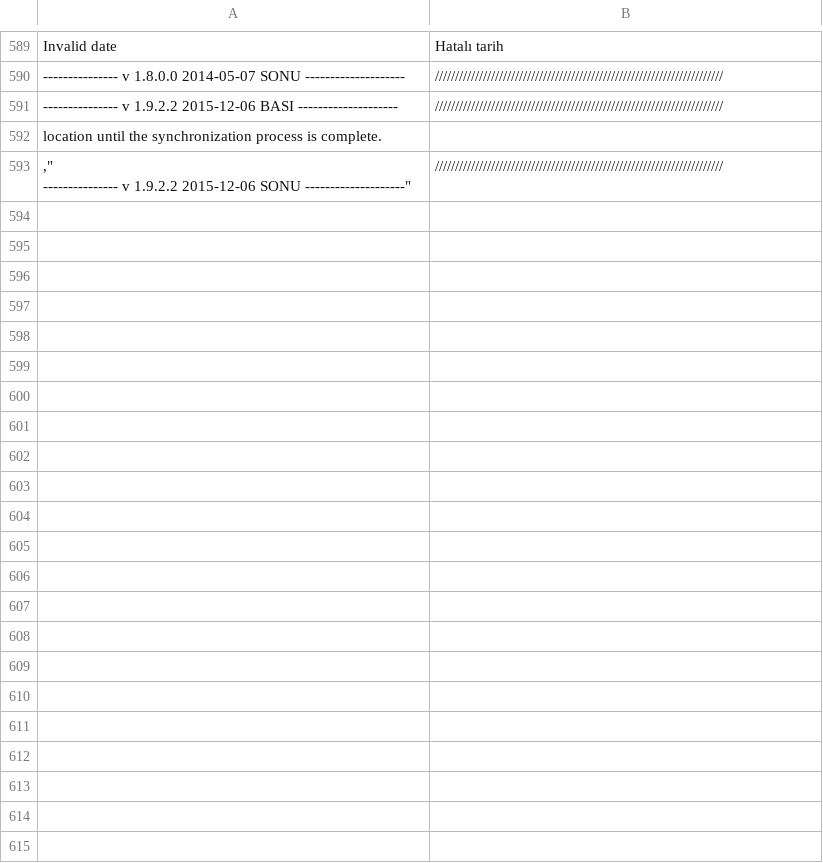
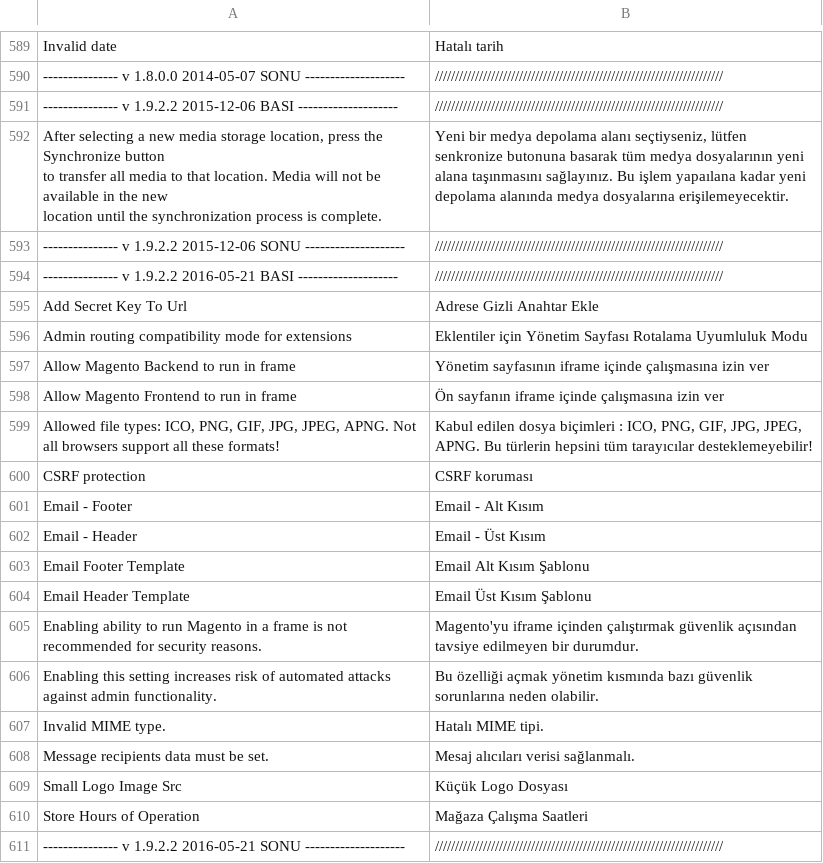
Before and after one commit to hidonet/Magento_Resmi_Turkce_Cevirisi, a CSV file: tr_TR/Mage_Core.csv, drawn as a sheet; only a part is shown, gaps mark what is left out.

```diff
--- a/tr_TR/Mage_Core.csv
+++ b/tr_TR/Mage_Core.csv
@@ -596,4 +596,23 @@
 "--------------- v 1.9.2.2 2015-12-06 BASI --------------------","////////////////////////////////////////////////////////////////////////"
-"                               location until the synchronization process is complete."
-",""
-"--------------- v 1.9.2.2 2015-12-06 SONU --------------------","////////////////////////////////////////////////////////////////////////"
+"After selecting a new media storage location, press the Synchronize button
+                                to transfer all media to that location. Media will not be available in the new
+                                location until the synchronization process is complete.","Yeni bir medya depolama alanı seçtiyseniz, lütfen senkronize butonuna basarak tüm medya dosyalarının yeni alana taşınmasını sağlayınız. Bu işlem yapaılana kadar yeni depolama alanında medya dosyalarına erişilemeyecektir."
+"--------------- v 1.9.2.2 2015-12-06 SONU --------------------","////////////////////////////////////////////////////////////////////////"
+"--------------- v 1.9.2.2 2016-05-21 BASI --------------------","////////////////////////////////////////////////////////////////////////"
+"Add Secret Key To Url","Adrese Gizli Anahtar Ekle"
+"Admin routing compatibility mode for extensions","Eklentiler için Yönetim Sayfası Rotalama Uyumluluk Modu"
+"Allow Magento Backend to run in frame","Yönetim sayfasının iframe içinde çalışmasına izin ver"
+"Allow Magento Frontend to run in frame","Ön sayfanın iframe içinde çalışmasına izin ver"
+"Allowed file types: ICO, PNG, GIF, JPG, JPEG, APNG. Not all browsers support all these formats!","Kabul edilen dosya biçimleri : ICO, PNG, GIF, JPG, JPEG, APNG. Bu türlerin hepsini tüm tarayıcılar desteklemeyebilir!"
+"CSRF protection","CSRF koruması"
+"Email - Footer","Email - Alt Kısım"
+"Email - Header","Email - Üst Kısım"
+"Email Footer Template","Email Alt Kısım Şablonu"
+"Email Header Template","Email Üst Kısım Şablonu"
+"Enabling ability to run Magento in a frame is not recommended for security reasons.","Magento'yu iframe içinden çalıştırmak güvenlik açısından tavsiye edilmeyen bir durumdur."
+"Enabling this setting increases risk of automated attacks against admin functionality.","Bu özelliği açmak yönetim kısmında bazı güvenlik sorunlarına neden olabilir."
+"Invalid MIME type.","Hatalı MIME tipi."
+"Message recipients data must be set.","Mesaj alıcıları verisi sağlanmalı."
+"Small Logo Image Src","Küçük Logo Dosyası"
+"Store Hours of Operation","Mağaza Çalışma Saatleri"
+"--------------- v 1.9.2.2 2016-05-21 SONU --------------------","////////////////////////////////////////////////////////////////////////"
```
Also changed, not shown: tr_TR/Mage_Adminhtml.csv, tr_TR/Mage_Catalog.csv, 34 other files.
